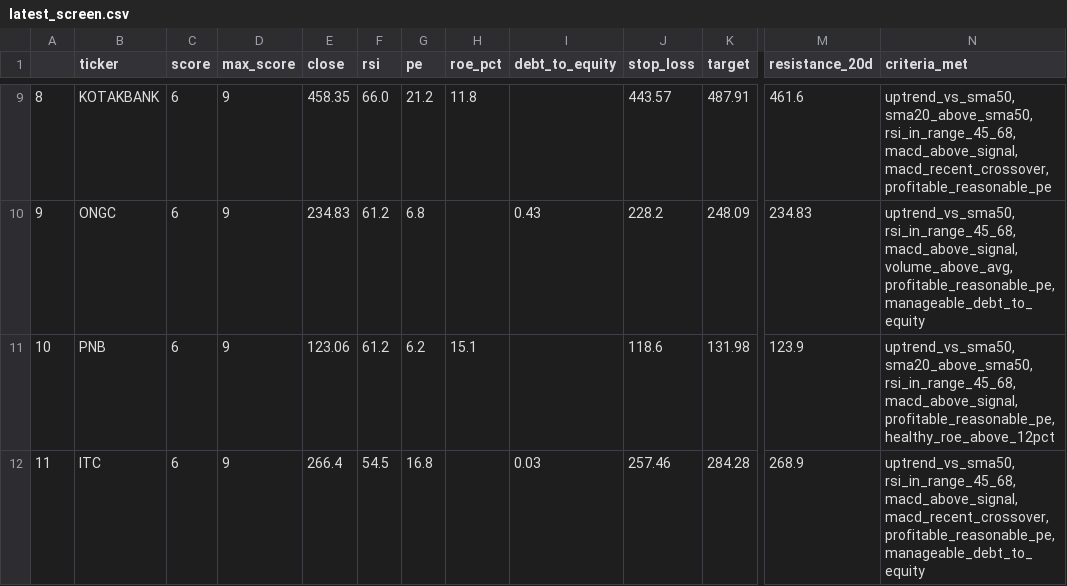
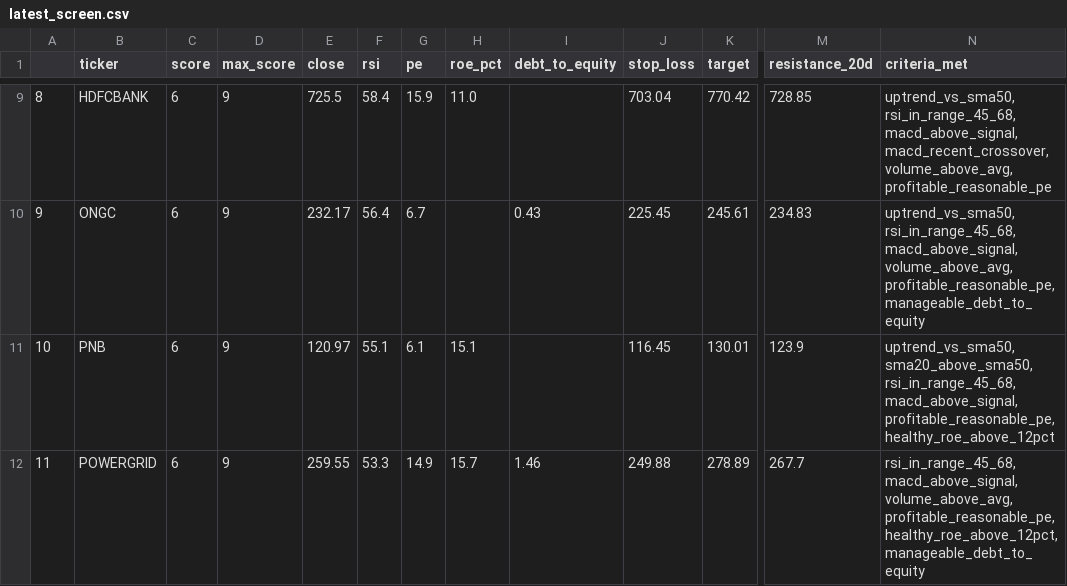
Before and after one commit to PankajK032/MyProject, a CSV file: latest_screen.csv, drawn as a sheet; only a part is shown, gaps mark what is left out; the diff covers the shown part only; the diff names each change by its address in the sheet, - before the commit and + after, or states it on an @@ line.

```diff
--- a/latest_screen.csv
+++ b/latest_screen.csv
-B9 (ticker): KOTAKBANK
+B9 (ticker): HDFCBANK
-E9 (close): 458.35
+E9 (close): 725.5
-F9 (rsi): 66.0
+F9 (rsi): 58.4
-G9 (pe): 21.2
+G9 (pe): 15.9
-H9 (roe_pct): 11.8
+H9 (roe_pct): 11.0
-J9 (stop_loss): 443.57
+J9 (stop_loss): 703.04
-K9 (target): 487.91
+K9 (target): 770.42
-M9 (resistance_20d): 461.6
+M9 (resistance_20d): 728.85
-N9 (criteria_met): uptrend_vs_sma50, sma20_above_sma50, rsi_in_range_45_68, macd_above_signal, macd_recent_crossover, profitable_reasonable_pe
+N9 (criteria_met): uptrend_vs_sma50, rsi_in_range_45_68, macd_above_signal, macd_recent_crossover, volume_above_avg, profitable_reasonable_pe
-E10 (close): 234.83
+E10 (close): 232.17
-F10 (rsi): 61.2
+F10 (rsi): 56.4
-G10 (pe): 6.8
+G10 (pe): 6.7
-J10 (stop_loss): 228.2
+J10 (stop_loss): 225.45
-K10 (target): 248.09
+K10 (target): 245.61
-E11 (close): 123.06
+E11 (close): 120.97
-F11 (rsi): 61.2
+F11 (rsi): 55.1
-G11 (pe): 6.2
+G11 (pe): 6.1
-J11 (stop_loss): 118.6
+J11 (stop_loss): 116.45
-K11 (target): 131.98
+K11 (target): 130.01
-B12 (ticker): ITC
+B12 (ticker): POWERGRID
-E12 (close): 266.4
+E12 (close): 259.55
-F12 (rsi): 54.5
+F12 (rsi): 53.3
-G12 (pe): 16.8
+G12 (pe): 14.9
-H12 (roe_pct): (empty)
+H12 (roe_pct): 15.7
-I12 (debt_to_equity): 0.03
+I12 (debt_to_equity): 1.46
-J12 (stop_loss): 257.46
+J12 (stop_loss): 249.88
-K12 (target): 284.28
+K12 (target): 278.89
-M12 (resistance_20d): 268.9
+M12 (resistance_20d): 267.7
-N12 (criteria_met): uptrend_vs_sma50, rsi_in_range_45_68, macd_above_signal, macd_recent_crossover, profitable_reasonable_pe, manageable_debt_to_equity
+N12 (criteria_met): rsi_in_range_45_68, macd_above_signal, volume_above_avg, profitable_reasonable_pe, healthy_roe_above_12pct, manageable_debt_to_equity
```
Also changed, not shown: 97 edited cells elsewhere in this file, 1 other file.
